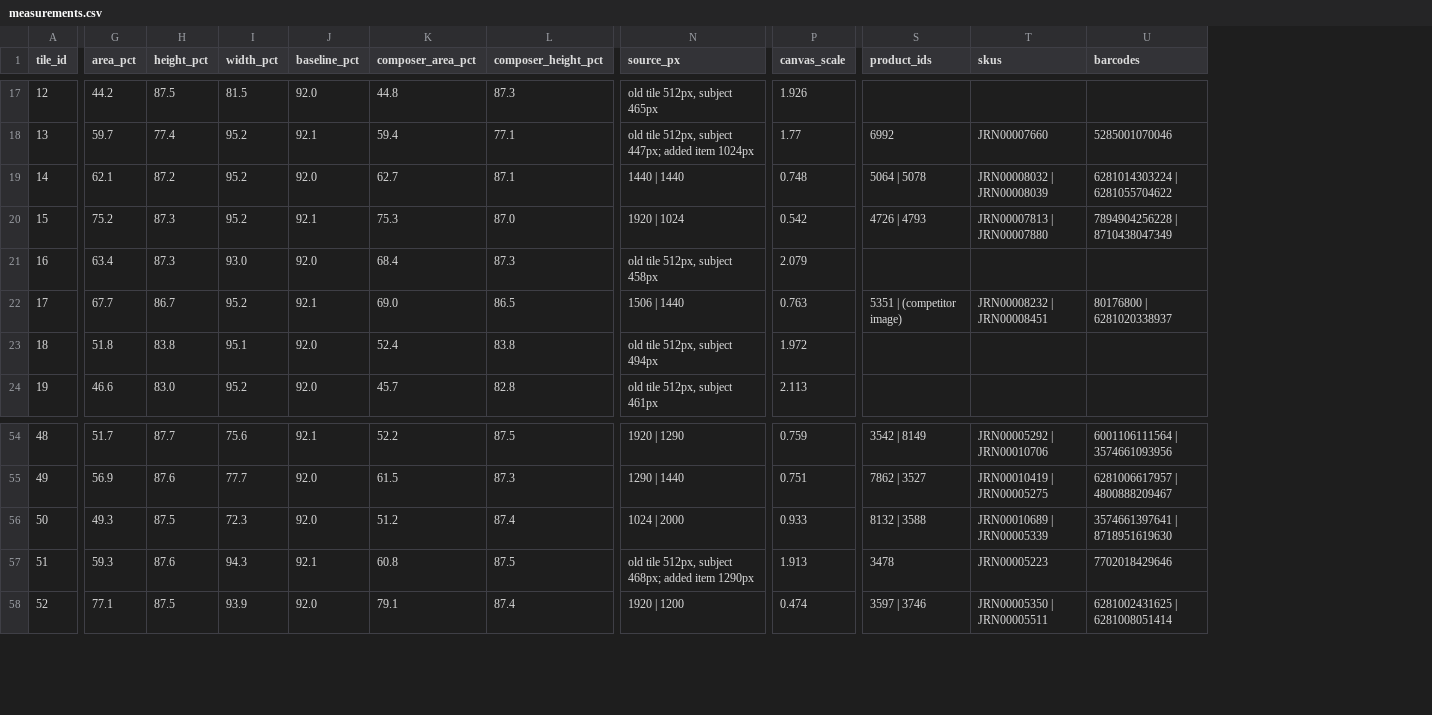
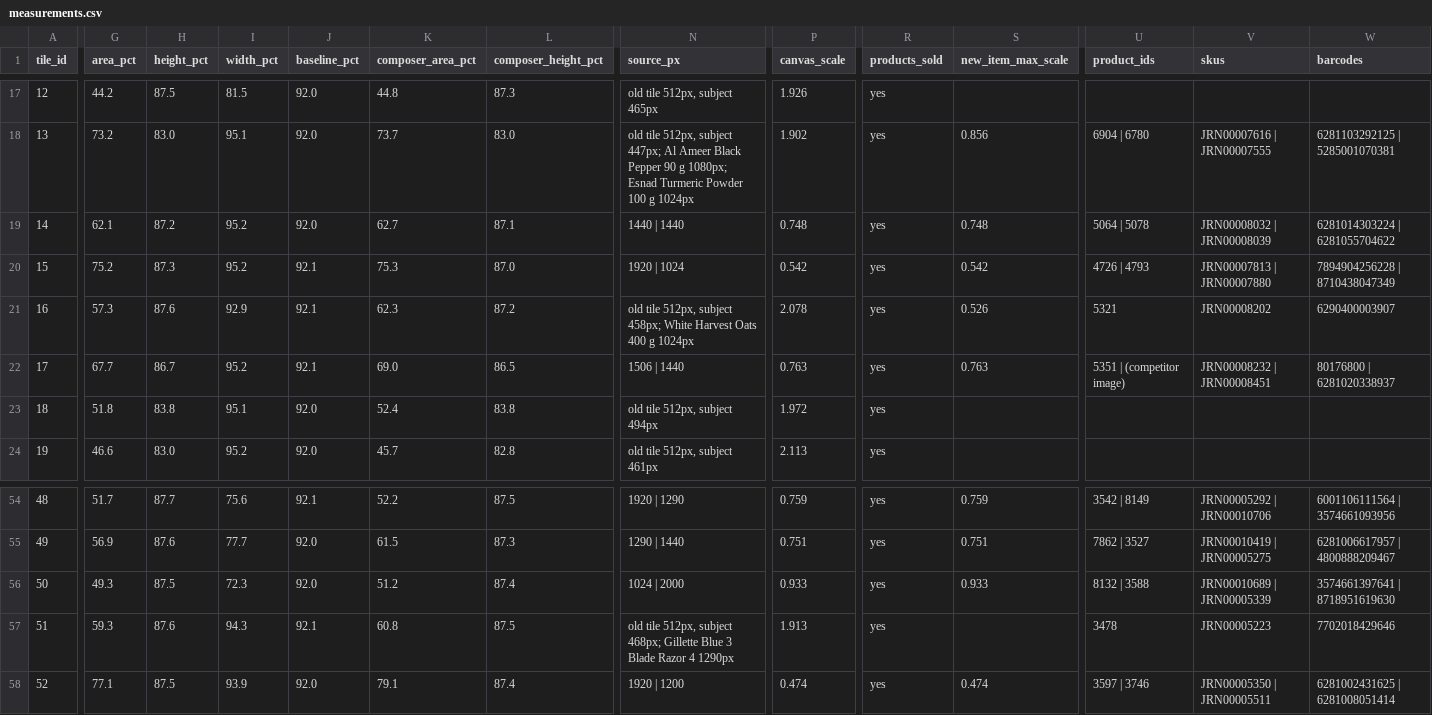
Before and after one commit to fadhelali00/Ai-Voice-landin-page---test-Fadhl, a CSV file: design/outputs/category-tiles/measurements.csv, drawn as a sheet; only a part is shown, gaps mark what is left out; addresses are those after the commit; the diff covers the shown part only; the diff names each change by its address in the sheet, - before the commit and + after, or states it on an @@ line.

```diff
--- a/design/outputs/category-tiles/measurements.csv
+++ b/design/outputs/category-tiles/measurements.csv
+column R (products_sold), rows 17-24: all yes; rows 54-58: all yes
+column S (new_item_max_scale), rows 18-22: 0.856 | 0.748 | 0.542 | 0.526 | 0.763; rows 54-58: 0.759 | 0.751 | 0.933 |  | 0.474
-G18 (area_pct): 59.7
+G18 (area_pct): 73.2
-H18 (height_pct): 77.4
+H18 (height_pct): 83.0
-I18 (width_pct): 95.2
+I18 (width_pct): 95.1
-J18 (baseline_pct): 92.1
+J18 (baseline_pct): 92.0
-K18 (composer_area_pct): 59.4
+K18 (composer_area_pct): 73.7
-L18 (composer_height_pct): 77.1
+L18 (composer_height_pct): 83.0
-N18 (source_px): …subject 447px; added item 1024px
+N18 (source_px): …subject 447px; Al Ameer Black Pepper 90 g 1080px; Esnad Turmeric Powder 100 g 1024px
-P18 (canvas_scale): 1.77
+P18 (canvas_scale): 1.902
-U18 (product_ids): 6992
+U18 (product_ids): 6904 | 6780
-V18 (skus): JRN00007660
+V18 (skus): JRN00007616 | JRN00007555
-W18 (barcodes): 5285001070046
+W18 (barcodes): 6281103292125 | 5285001070381
-G21 (area_pct): 63.4
+G21 (area_pct): 57.3
-H21 (height_pct): 87.3
+H21 (height_pct): 87.6
-I21 (width_pct): 93.0
+I21 (width_pct): 92.9
-J21 (baseline_pct): 92.0
+J21 (baseline_pct): 92.1
-K21 (composer_area_pct): 68.4
+K21 (composer_area_pct): 62.3
-L21 (composer_height_pct): 87.3
+L21 (composer_height_pct): 87.2
-N21 (source_px): …512px, subject 458px
+N21 (source_px): …512px, subject 458px; White Harvest Oats 400 g 1024px
-P21 (canvas_scale): 2.079
+P21 (canvas_scale): 2.078
-U21 (product_ids): (empty)
+U21 (product_ids): 5321
-V21 (skus): (empty)
+V21 (skus): JRN00008202
-W21 (barcodes): (empty)
+W21 (barcodes): 6290400003907
-N57 (source_px): …subject 468px; added item 1290px
+N57 (source_px): …subject 468px; Gillette Blue 3 Blade Razor 4 1290px
```
Also changed, not shown: 81 edited cells elsewhere in this file, 15 other files.
